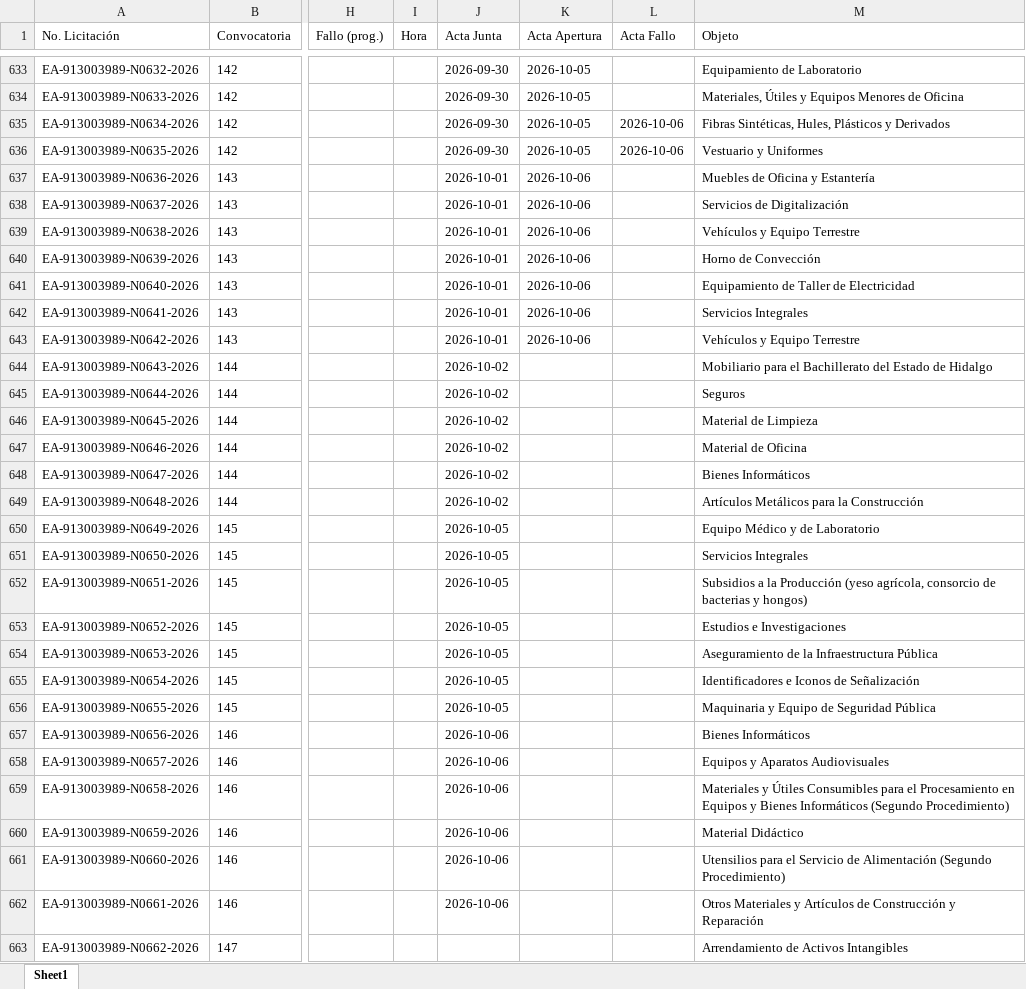
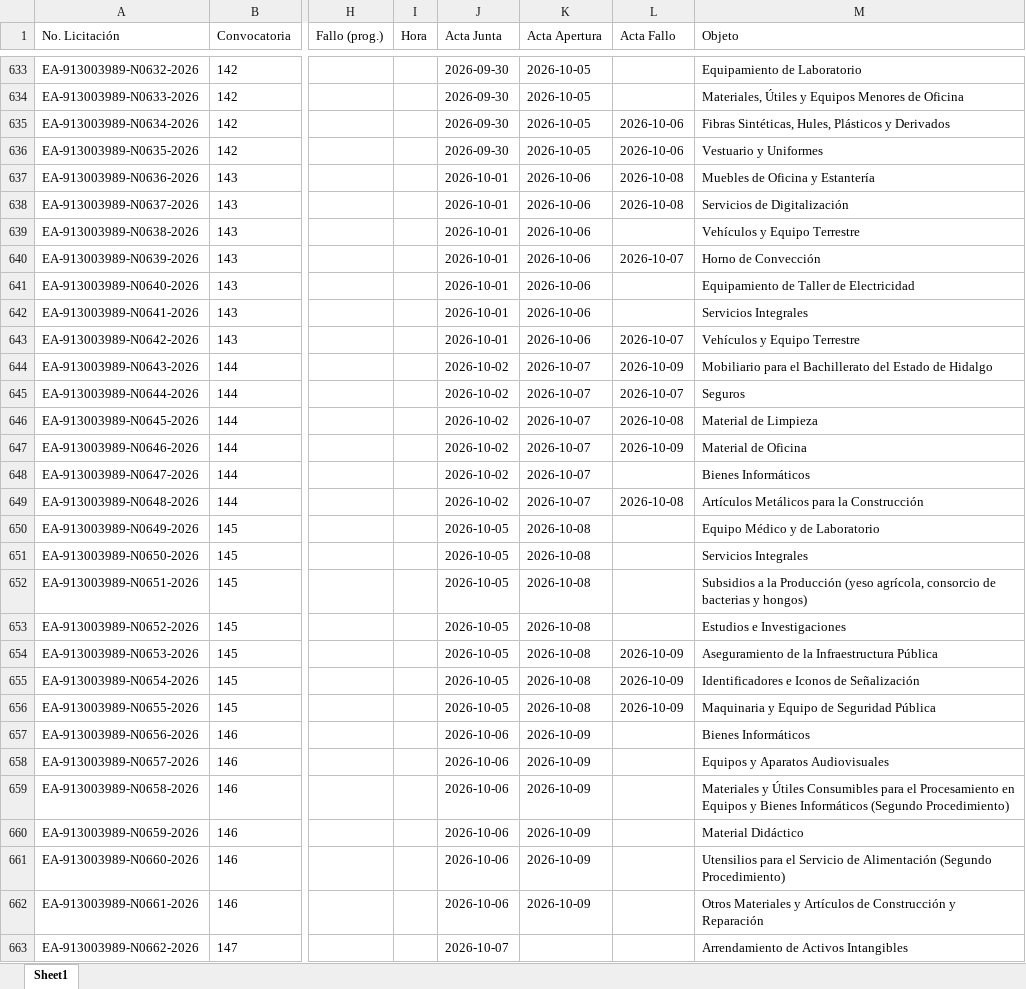
Before and after one commit to aleexroldaansftw/monitorlicitaciones, an Excel workbook: data/licitaciones.xlsx, sheet Sheet1, drawn as a sheet; only a part is shown, gaps mark what is left out; values as stored, in another font and other column widths than the file's, no borders; the diff covers the shown part only; the diff names each change by its address in the sheet, - before the commit and + after, or states it on an @@ line.

```diff
--- a/data/licitaciones.xlsx (sheet Sheet1)
+++ b/data/licitaciones.xlsx (sheet Sheet1)
-L637:L638 (Acta Fallo): (empty)
+L637:L638 (Acta Fallo): 2026-10-08
-L640 (Acta Fallo): (empty)
+L640 (Acta Fallo): 2026-10-07
-L643 (Acta Fallo): (empty)
+L643 (Acta Fallo): 2026-10-07
-K644:K649 (Acta Apertura): (empty)
+K644:K649 (Acta Apertura): 2026-10-07
-L644 (Acta Fallo): (empty)
+L644 (Acta Fallo): 2026-10-09
-L645 (Acta Fallo): (empty)
+L645 (Acta Fallo): 2026-10-07
-L646 (Acta Fallo): (empty)
+L646 (Acta Fallo): 2026-10-08
-L647 (Acta Fallo): (empty)
+L647 (Acta Fallo): 2026-10-09
-L649 (Acta Fallo): (empty)
+L649 (Acta Fallo): 2026-10-08
-K650:K656 (Acta Apertura): (empty)
+K650:K656 (Acta Apertura): 2026-10-08
-L654:L656 (Acta Fallo): (empty)
+L654:L656 (Acta Fallo): 2026-10-09
-K657:K662 (Acta Apertura): (empty)
+K657:K662 (Acta Apertura): 2026-10-09
-J663 (Acta Junta): (empty)
+J663 (Acta Junta): 2026-10-07
```
Also changed, not shown: 19 added rows and 21 edited cells elsewhere in this sheet, 21 other files.
